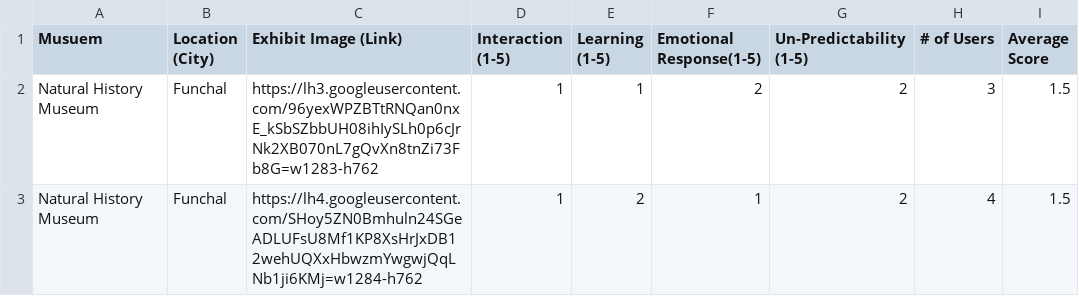
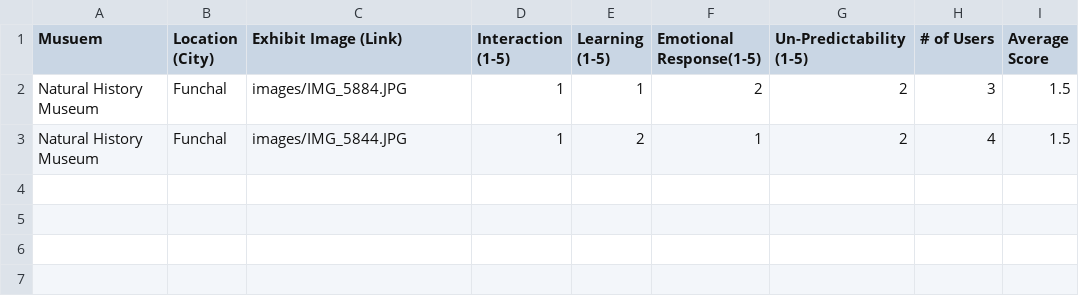
Before and after one commit to jsoftwareengineering/teamcurrent-exhibit-graph, a CSV file: exhibits.csv, drawn as a sheet.

Commit message:
resize and crop images implemented, cY bugfix

```diff
--- a/exhibits.csv
+++ b/exhibits.csv
@@ -1,3 +1,3 @@
 Musuem,Location (City),Exhibit Image (Link),Interaction (1-5),Learning (1-5),Emotional Response(1-5),Un-Predictability (1-5),# of Users,Average Score
-Natural History Museum,Funchal,https://lh3.googleusercontent.com/96yexWPZBTtRNQan0nxE_kSbSZbbUH08ihIySLh0p6cJrNk2XB070nL7gQvXn8tnZi73Fb8G=w1283-h762,1,1,2,2,3,1.5
-Natural History Museum,Funchal,https://lh4.googleusercontent.com/SHoy5ZN0Bmhuln24SGeADLUFsU8Mf1KP8XsHrJxDB12wehUQXxHbwzmYwgwjQqLNb1ji6KMj=w1284-h762,1,2,1,2,4,1.5
+Natural History Museum,Funchal,images/IMG_5884.JPG,1,1,2,2,3,1.5
+Natural History Museum,Funchal,images/IMG_5844.JPG,1,2,1,2,4,1.5
```
Also changed, not shown: 4 other files.
